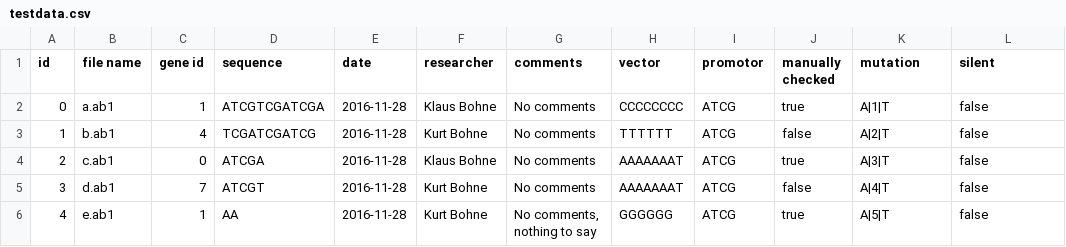
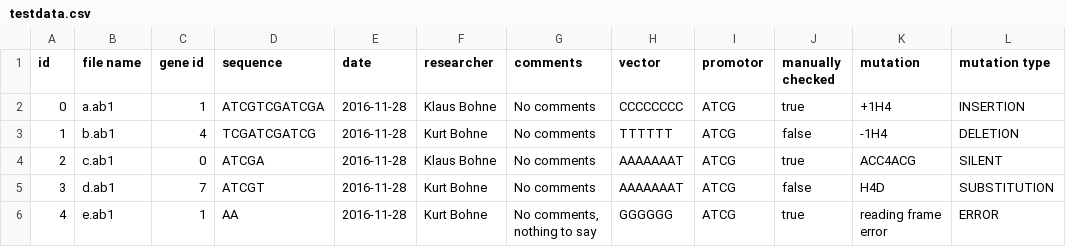
Before and after one commit to BluemlJ/GSAT, a CSV file: p_GSAT/writingtests/testdata.csv, drawn as a sheet.

```diff
--- a/p_GSAT/writingtests/testdata.csv
+++ b/p_GSAT/writingtests/testdata.csv
@@ -1,6 +1,6 @@
-id; file name; gene id; sequence; date; researcher; comments; vector; promotor; manually checked; mutation; silent
-0; a.ab1; 1; ATCGTCGATCGA; 2016-11-28; Klaus Bohne; No comments; CCCCCCCC; ATCG; true; A|1|T; false
-1; b.ab1; 4; TCGATCGATCG; 2016-11-28; Kurt Bohne; No comments; TTTTTT; ATCG; false; A|2|T; false
-2; c.ab1; 0; ATCGA; 2016-11-28; Klaus Bohne; No comments; AAAAAAAT; ATCG; true; A|3|T; false
-3; d.ab1; 7; ATCGT; 2016-11-28; Kurt Bohne; No comments; AAAAAAAT; ATCG; false; A|4|T; false
-4; e.ab1; 1; AA; 2016-11-28; Kurt Bohne; No comments, nothing to say; GGGGGG; ATCG; true; A|5|T; false
+id; file name; gene id; sequence; date; researcher; comments; vector; promotor; manually checked; mutation; mutation type
+0; a.ab1; 1; ATCGTCGATCGA; 2016-11-28; Klaus Bohne; No comments; CCCCCCCC; ATCG; true; +1H4; INSERTION
+1; b.ab1; 4; TCGATCGATCG; 2016-11-28; Kurt Bohne; No comments; TTTTTT; ATCG; false; -1H4; DELETION
+2; c.ab1; 0; ATCGA; 2016-11-28; Klaus Bohne; No comments; AAAAAAAT; ATCG; true; ACC4ACG; SILENT
+3; d.ab1; 7; ATCGT; 2016-11-28; Kurt Bohne; No comments; AAAAAAAT; ATCG; false; H4D; SUBSTITUTION
+4; e.ab1; 1; AA; 2016-11-28; Kurt Bohne; No comments, nothing to say; GGGGGG; ATCG; true; reading frame error; ERROR
```
Also changed, not shown: p_GSAT/writingtests/convertAndStoreTest.csv, 10 other files.
